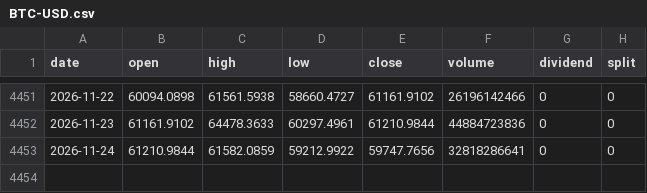
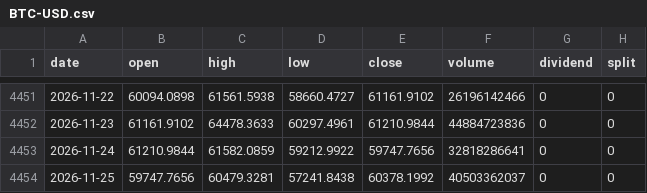
Before and after one commit to adrnnng-cmd/adrnnng, a CSV file: backtest/data/prices/BTC-USD.csv, drawn as a sheet; only a part is shown, gaps mark what is left out; the diff names each change by its address in the sheet, - before the commit and + after, or states it on an @@ line.

```diff
--- a/backtest/data/prices/BTC-USD.csv
+++ b/backtest/data/prices/BTC-USD.csv
+row 4454: 2026-11-25 | 59747.7656 | 60479.3281 | 57241.8438 | 60378.1992 | 40503362037 | 0 | 0
```
Also changed, not shown: backtest/data/prices/0147.HK.csv, backtest/data/prices/1810.HK.csv, 39 other files.
